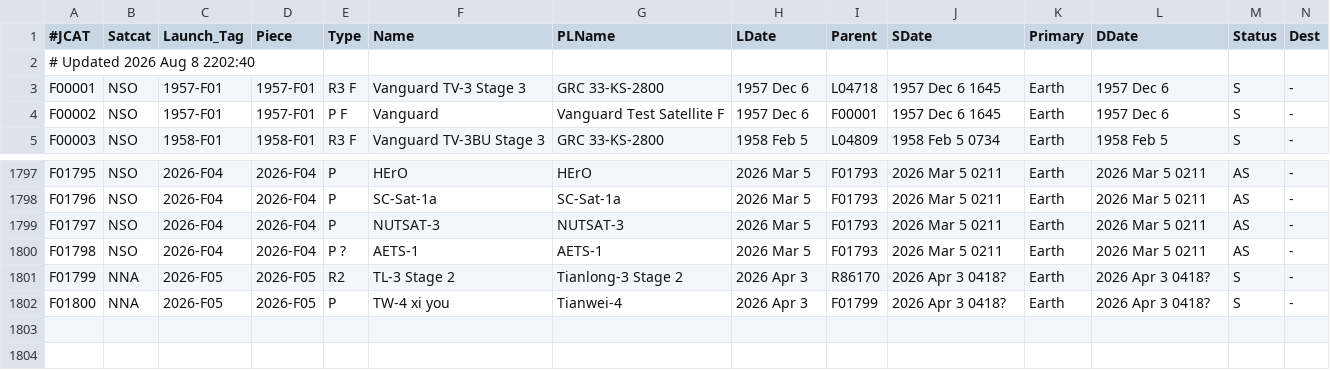
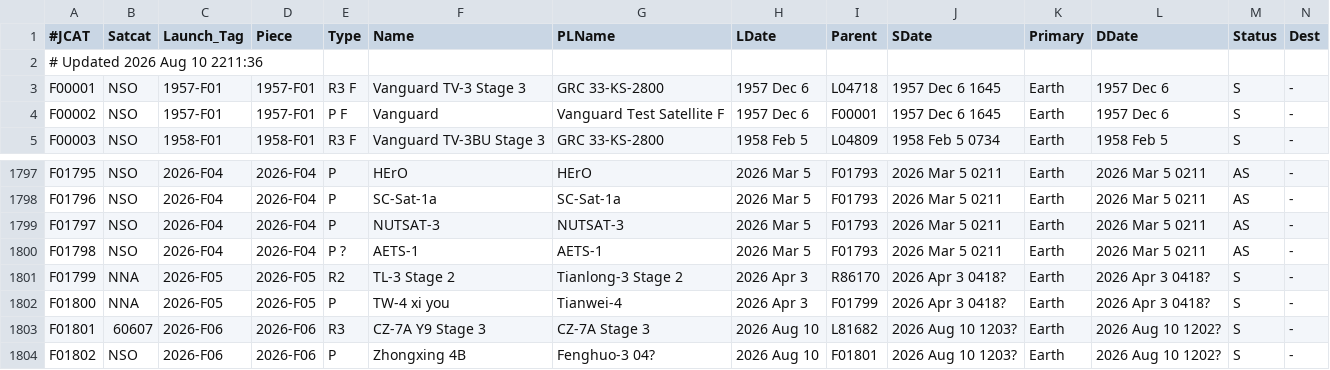
Before and after one commit to sizhewang25/jonathon-space-archive, a TSV file: data/ftocat.tsv, drawn as a sheet; only a part is shown, gaps mark what is left out; rows hold the shown columns only; the diff names each change by its address in the sheet, - before the commit and + after, or states it on an @@ line.

```diff
--- a/data/ftocat.tsv
+++ b/data/ftocat.tsv
-A2 (#JCAT): # Updated 2026 Aug 8 2202:40
+A2 (#JCAT): # Updated 2026 Aug 10 2211:36
+row 1803: F01801 | 60607 | 2026-F06 | 2026-F06 | R3 | CZ-7A Y9 Stage 3 | CZ-7A Stage 3 | 2026 Aug 10 | L81682 | 2026 Aug 10 1203? | Earth | 2026 Aug 10 1202? | S | -
+row 1804: F01802 | NSO | 2026-F06 | 2026-F06 | P | Zhongxing 4B | Fenghuo-3 04? | 2026 Aug 10 | F01801 | 2026 Aug 10 1203? | Earth | 2026 Aug 10 1202? | S | -
```
Also changed, not shown: data/deepcat.tsv, data/geotab.tsv, 5 other files.
